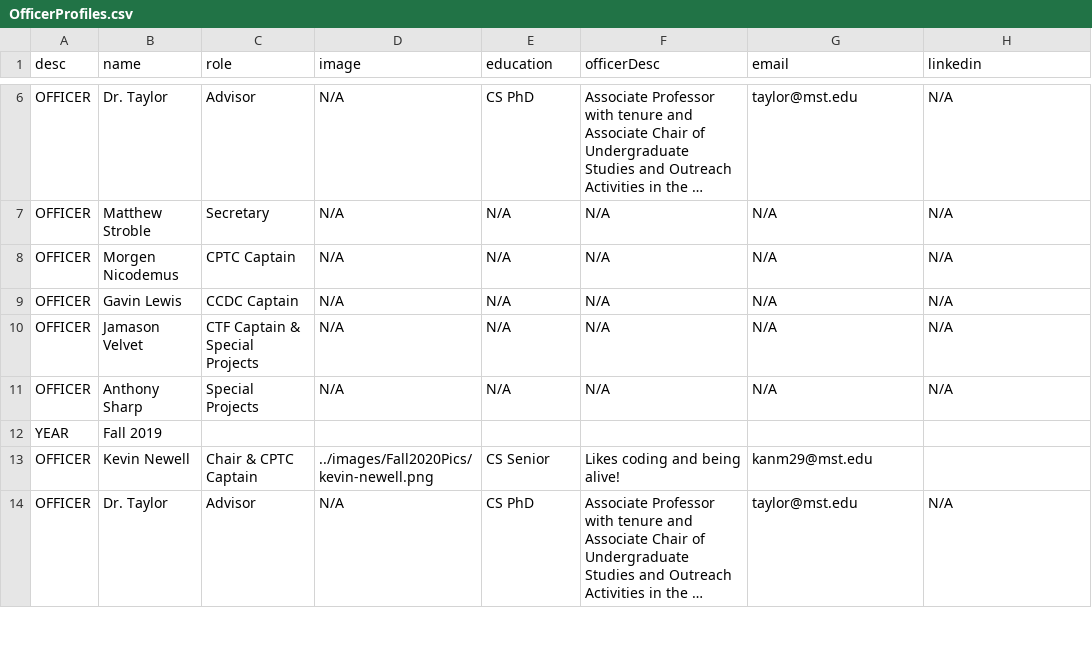
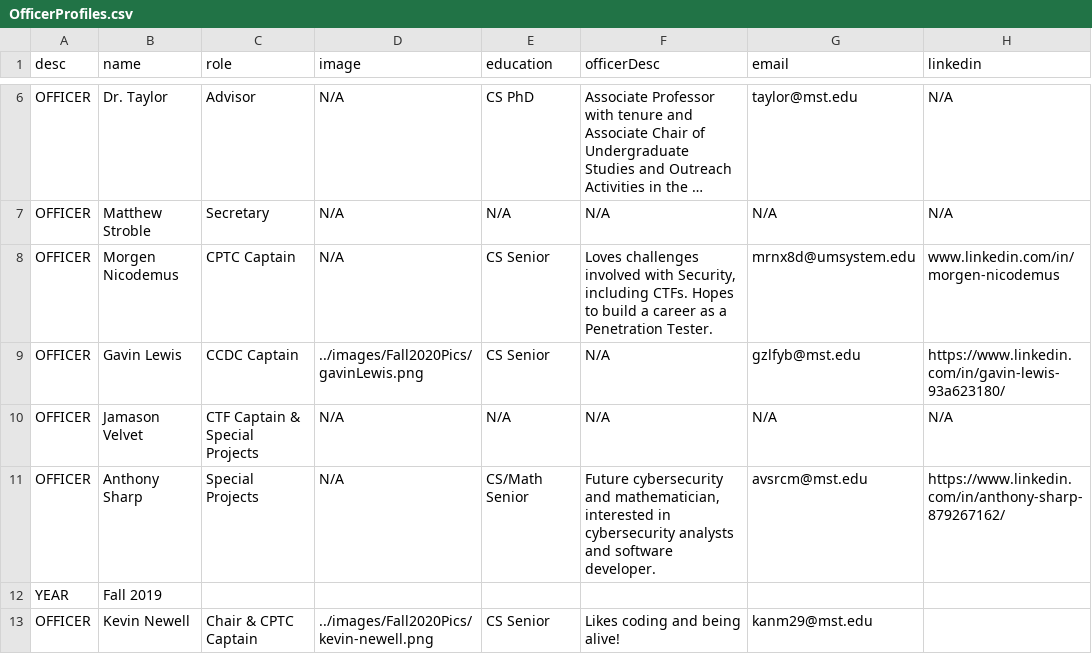
Before and after one commit to mstacm/security.mstacm.org, a CSV file: miscContent/OfficerProfiles.csv, drawn as a sheet; only a part is shown, gaps mark what is left out; the shorter side is filled out with more unchanged rows; long unchanged cells end in …; the diff names each change by its address in the sheet, - before the commit and + after, or states it on an @@ line.

Commit message:
Added additional officers.

```diff
--- a/miscContent/OfficerProfiles.csv
+++ b/miscContent/OfficerProfiles.csv
-E8:E9 (education): N/A
+E8:E9 (education): CS Senior
-F8 (officerDesc): N/A
+F8 (officerDesc): Loves challenges involved with Security, including CTFs. Hopes to build a career as a Penetration Tester.
-G8 (email): N/A
+G8 (email): mrnx8d@umsystem.edu
-H8 (linkedin): N/A
+H8 (linkedin): www.linkedin.com/in/morgen-nicodemus
-D9 (image): N/A
+D9 (image): ../images/Fall2020Pics/gavinLewis.png
-G9 (email): N/A
+G9 (email): gzlfyb@mst.edu
-H9 (linkedin): N/A
+H9 (linkedin): https://www.linkedin.com/in/gavin-lewis-93a623180/
-E11 (education): N/A
+E11 (education): CS/Math Senior
-F11 (officerDesc): N/A
+F11 (officerDesc): Future cybersecurity and mathematician, interested in cybersecurity analysts and software developer.
-G11 (email): N/A
+G11 (email): avsrcm@mst.edu
-H11 (linkedin): N/A
+H11 (linkedin): https://www.linkedin.com/in/anthony-sharp-879267162/
```
Also changed, not shown: 2 other files.
